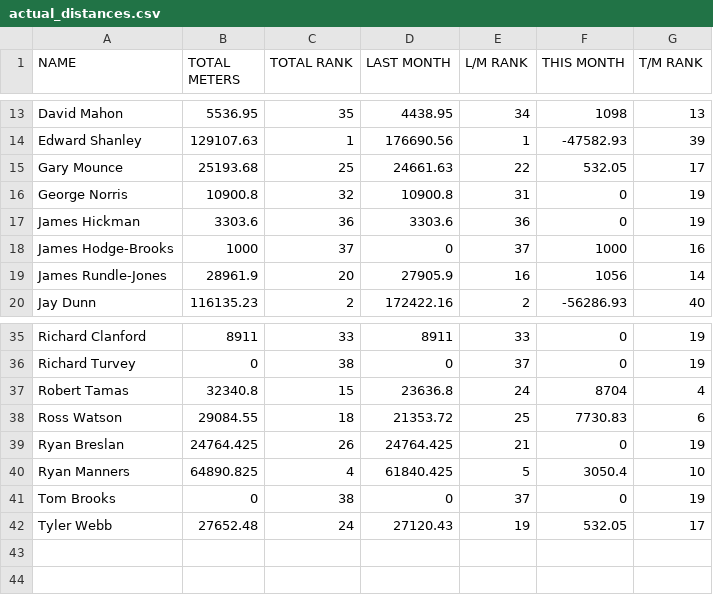
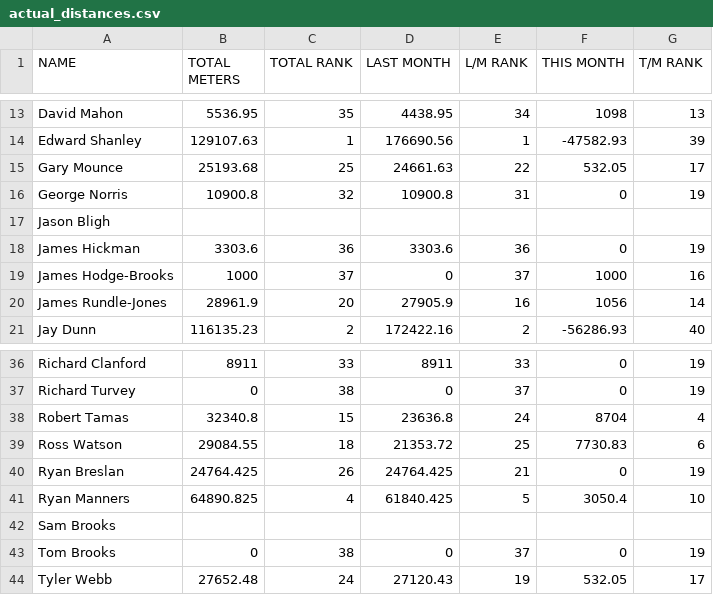
Before and after one commit to HeWearsSpandex/apps, a CSV file: data/actual_distances.csv, drawn as a sheet; only a part is shown, gaps mark what is left out.

Commit message:
Update distances via VBA

```diff
--- a/data/actual_distances.csv
+++ b/data/actual_distances.csv
@@ -16,2 +16,3 @@ Gary Mounce,25193.68,25,24661.63,22,532.05,17
 George Norris,10900.8,32,10900.8,31,0,19
+Jason Bligh,,,,,,
 James Hickman,3303.6,36,3303.6,36,0,19
@@ -40,2 +41,3 @@ Ryan Breslan,24764.425,26,24764.425,21,0,19
 Ryan Manners,64890.825,4,61840.425,5,3050.4,10
+Sam Brooks,,,,,,
 Tom Brooks,0,38,0,37,0,19
```
